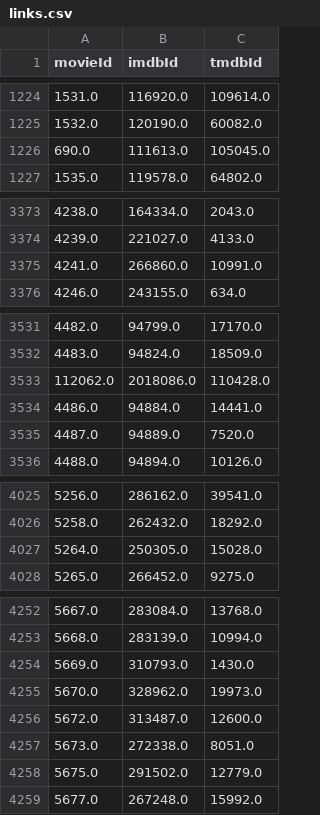
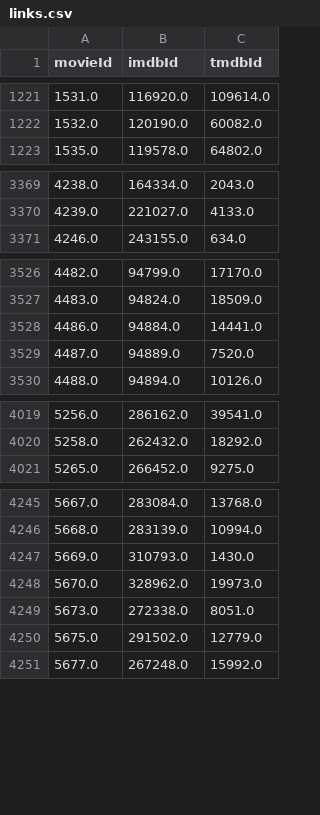
Before and after one commit to brittanyschultz114/ETL-project, a CSV file: links.csv, drawn as a sheet; only a part is shown, gaps mark what is left out; the diff covers the shown part only.

```diff
--- a/links.csv
+++ b/links.csv
@@ -1225,3 +1222,2 @@ movieId,imdbId,tmdbId
 1532.0,120190.0,60082.0
-690.0,111613.0,105045.0
 1535.0,119578.0,64802.0
@@ -3374,3 +3370,2 @@ movieId,imdbId,tmdbId
 4239.0,221027.0,4133.0
-4241.0,266860.0,10991.0
 4246.0,243155.0,634.0
@@ -3532,3 +3527,2 @@ movieId,imdbId,tmdbId
 4483.0,94824.0,18509.0
-112062.0,2018086.0,110428.0
 4486.0,94884.0,14441.0
@@ -4026,3 +4020,2 @@ movieId,imdbId,tmdbId
 5258.0,262432.0,18292.0
-5264.0,250305.0,15028.0
 5265.0,266452.0,9275.0
@@ -4255,3 +4248,2 @@ movieId,imdbId,tmdbId
 5670.0,328962.0,19973.0
-5672.0,313487.0,12600.0
 5673.0,272338.0,8051.0
```
Also changed, not shown: 29 removed rows elsewhere in this file, 1 other file.
